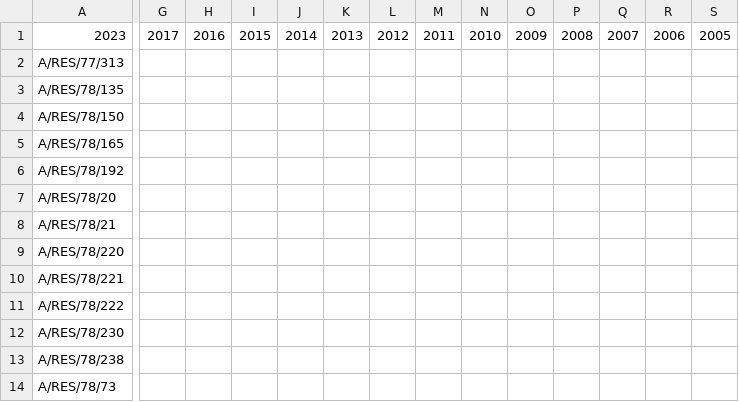
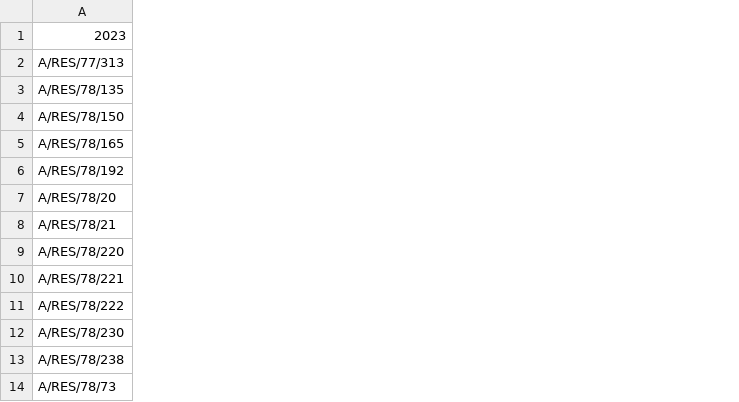
Before and after one commit to aleksfasting/geopolitical_distance, a CSV file: resolutions.csv, drawn as a sheet; only a part is shown, gaps mark what is left out; removed rows and columns are numbered as before the commit, all else as after; the diff covers the shown part only; the diff names each change by its address in the sheet, - before the commit and + after, or states it on an @@ line.

Commit message:
add all resols to 2010

```diff
--- a/resolutions.csv
+++ b/resolutions.csv
-column G, row 1: 2017
-column H, row 1: 2016
-column I, row 1: 2015
-column J, row 1: 2014
-column K, row 1: 2013
-column L, row 1: 2012
-column M, row 1: 2011
-column N, row 1: 2010
-column O, row 1: 2009
-column P, row 1: 2008
-column Q, row 1: 2007
-column R, row 1: 2006
-column S, row 1: 2005
```
Also changed, not shown: 7 added columns and 3 removed columns elsewhere in this file.
